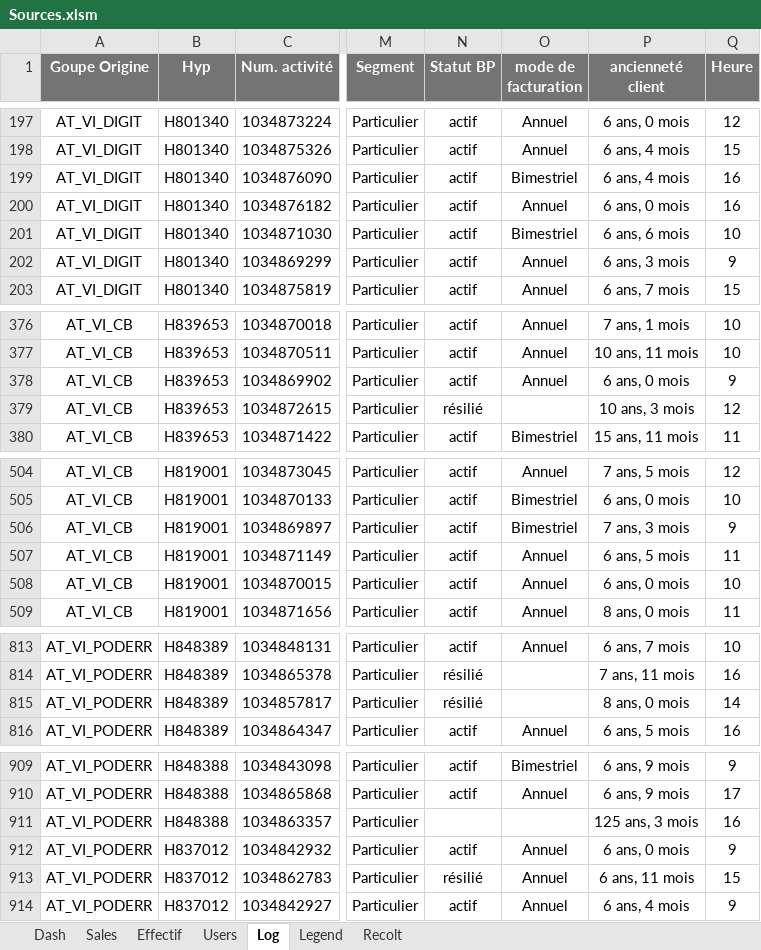
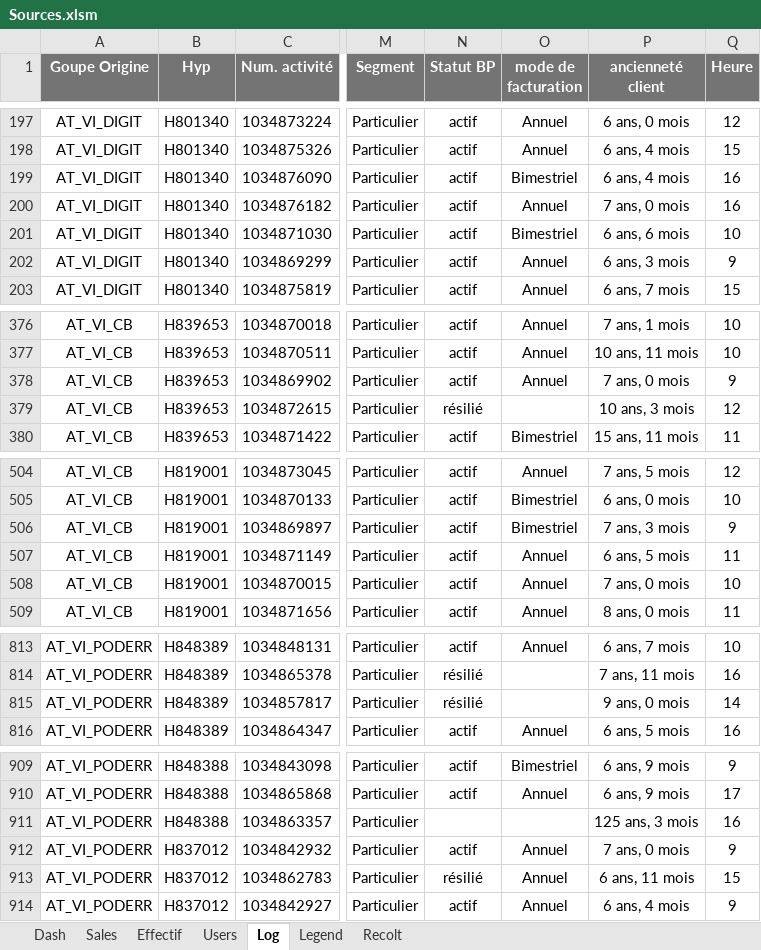
Before and after one commit to YDaoui/Total_Sales, an Excel workbook: Sources.xlsm, sheet Log, drawn as a sheet; only a part is shown, gaps mark what is left out; values as stored, in another font and other column widths than the file's, no borders; the diff covers the shown part only; the diff names each change by its address in the sheet, - before the commit and + after, or states it on an @@ line.

```diff
--- a/Sources.xlsm (sheet Log)
+++ b/Sources.xlsm (sheet Log)
-P200 (ancienneté client): 6 ans, 0 mois
+P200 (ancienneté client): 7 ans, 0 mois
-P378 (ancienneté client): 6 ans, 0 mois
+P378 (ancienneté client): 7 ans, 0 mois
-P508 (ancienneté client): 6 ans, 0 mois
+P508 (ancienneté client): 7 ans, 0 mois
-P815 (ancienneté client): 8 ans, 0 mois
+P815 (ancienneté client): 9 ans, 0 mois
-P912 (ancienneté client): 6 ans, 0 mois
+P912 (ancienneté client): 7 ans, 0 mois
```
Also changed, not shown: 34 edited cells elsewhere in this sheet, sheet Effectif, sheet Recolt, sheet Sales, 1 other file.
